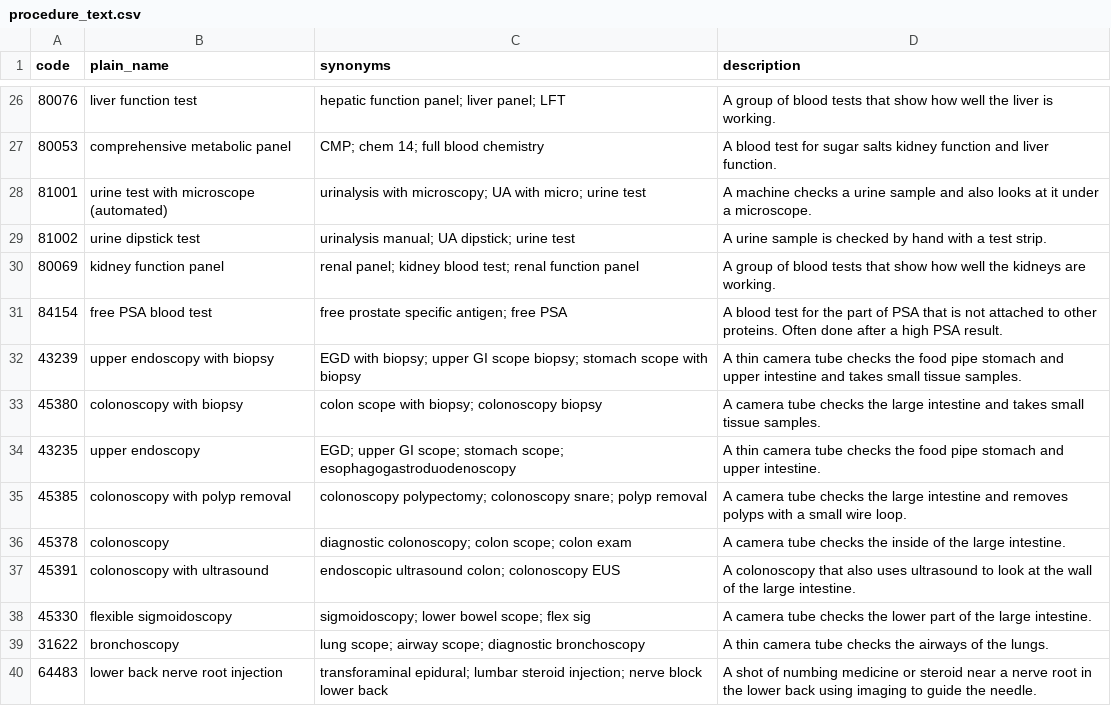
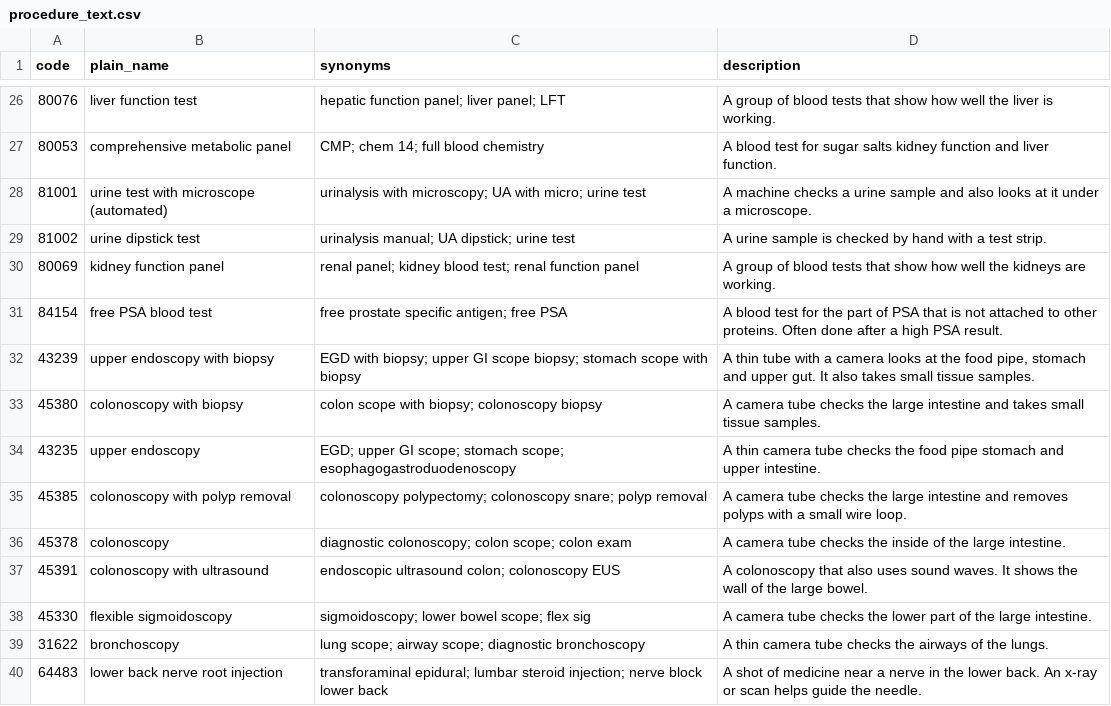
Before and after one commit to MrazzKa/cleartab, a CSV file: data/processed/procedure_text.csv, drawn as a sheet; only a part is shown, gaps mark what is left out; the diff covers the shown part only.

```diff
--- a/data/processed/procedure_text.csv
+++ b/data/processed/procedure_text.csv
@@ -31,3 +31,3 @@ code,plain_name,synonyms,description
 84154,free PSA blood test,free prostate specific antigen; free PSA,A blood test for the part of PSA that is not attached to other proteins. Often done after a high PSA result.
-43239,upper endoscopy with biopsy,EGD with biopsy; upper GI scope biopsy; stomach scope with biopsy,A thin camera tube checks the food pipe stomach and upper intestine and takes small tissue samples.
+43239,upper endoscopy with biopsy,EGD with biopsy; upper GI scope biopsy; stomach scope with biopsy,"A thin tube with a camera looks at the food pipe, stomach and upper gut. It also takes small tissue samples."
 45380,colonoscopy with biopsy,colon scope with biopsy; colonoscopy biopsy,A camera tube checks the large intestine and takes small tissue samples.
@@ -36,5 +36,5 @@ code,plain_name,synonyms,description
 45378,colonoscopy,diagnostic colonoscopy; colon scope; colon exam,A camera tube checks the inside of the large intestine.
-45391,colonoscopy with ultrasound,endoscopic ultrasound colon; colonoscopy EUS,A colonoscopy that also uses ultrasound to look at the wall of the large intestine.
+45391,colonoscopy with ultrasound,endoscopic ultrasound colon; colonoscopy EUS,A colonoscopy that also uses sound waves. It shows the wall of the large bowel.
 45330,flexible sigmoidoscopy,sigmoidoscopy; lower bowel scope; flex sig,A camera tube checks the lower part of the large intestine.
 31622,bronchoscopy,lung scope; airway scope; diagnostic bronchoscopy,A thin camera tube checks the airways of the lungs.
-64483,lower back nerve root injection,transforaminal epidural; lumbar steroid injection; nerve block lower back,A shot of numbing medicine or steroid near a nerve root in the lower back using imaging to guide the needle.
+64483,lower back nerve root injection,transforaminal epidural; lumbar steroid injection; nerve block lower back,A shot of medicine near a nerve in the lower back. An x-ray or scan helps guide the needle.
```
Also changed, not shown: 6 edited cells elsewhere in this file, data/processed/downloads.csv, data/processed/procedures.csv, 20 other files.
